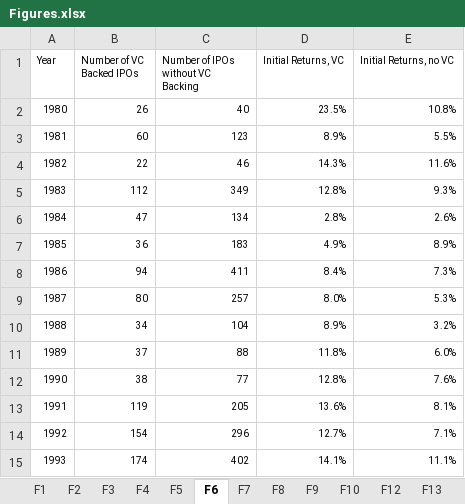
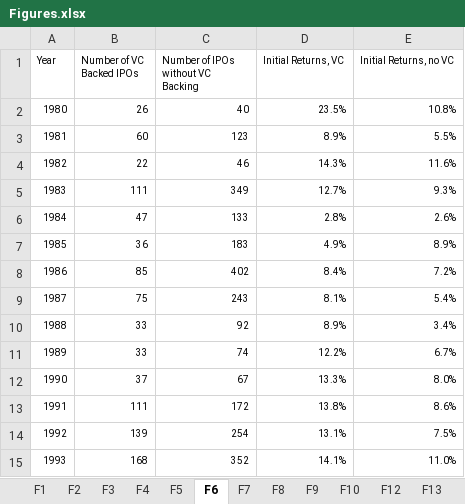
Before and after one commit to volkovacodes/IPO-Review-Chapter, an Excel workbook: Figures.xlsx, sheet F6, drawn as a sheet; only a part is shown; values as stored, in another font and other column widths than the file's, no borders; charts and pictures not drawn; the diff covers the shown part only; the diff names each change by its address in the sheet, - before the commit and + after, or states it on an @@ line.

```diff
--- a/Figures.xlsx (sheet F6)
+++ b/Figures.xlsx (sheet F6)
-B5 (Number of VC Backed IPOs): 112
+B5 (Number of VC Backed IPOs): 111
-D5 (Initial Returns, VC): 12.8%
+D5 (Initial Returns, VC): 12.7%
-C6: 134
+C6: 133
-B8 (Number of VC Backed IPOs): 94
+B8 (Number of VC Backed IPOs): 85
-C8: 411
+C8: 402
-E8 (Initial Returns, no VC): 7.3%
+E8 (Initial Returns, no VC): 7.2%
-B9 (Number of VC Backed IPOs): 80
+B9 (Number of VC Backed IPOs): 75
-C9: 257
+C9: 243
-D9 (Initial Returns, VC): 8.0%
+D9 (Initial Returns, VC): 8.1%
-E9 (Initial Returns, no VC): 5.3%
+E9 (Initial Returns, no VC): 5.4%
-B10 (Number of VC Backed IPOs): 34
+B10 (Number of VC Backed IPOs): 33
-C10: 104
+C10: 92
-E10 (Initial Returns, no VC): 3.2%
+E10 (Initial Returns, no VC): 3.4%
-B11 (Number of VC Backed IPOs): 37
+B11 (Number of VC Backed IPOs): 33
-C11: 88
+C11: 74
-D11 (Initial Returns, VC): 11.8%
+D11 (Initial Returns, VC): 12.2%
-E11 (Initial Returns, no VC): 6.0%
+E11 (Initial Returns, no VC): 6.7%
-B12 (Number of VC Backed IPOs): 38
+B12 (Number of VC Backed IPOs): 37
-C12: 77
+C12: 67
-D12 (Initial Returns, VC): 12.8%
+D12 (Initial Returns, VC): 13.3%
-E12 (Initial Returns, no VC): 7.6%
+E12 (Initial Returns, no VC): 8.0%
-B13 (Number of VC Backed IPOs): 119
+B13 (Number of VC Backed IPOs): 111
-C13: 205
+C13: 172
-D13 (Initial Returns, VC): 13.6%
+D13 (Initial Returns, VC): 13.8%
-E13 (Initial Returns, no VC): 8.1%
+E13 (Initial Returns, no VC): 8.6%
-B14 (Number of VC Backed IPOs): 154
+B14 (Number of VC Backed IPOs): 139
-C14: 296
+C14: 254
-D14 (Initial Returns, VC): 12.7%
+D14 (Initial Returns, VC): 13.1%
-E14 (Initial Returns, no VC): 7.1%
+E14 (Initial Returns, no VC): 7.5%
-B15 (Number of VC Backed IPOs): 174
+B15 (Number of VC Backed IPOs): 168
-C15: 402
+C15: 352
-E15 (Initial Returns, no VC): 11.1%
+E15 (Initial Returns, no VC): 11.0%
```
Also changed, not shown: 51 edited cells elsewhere in this sheet, sheet F14, sheet F4, sheet F5, sheet F12, sheet F7, sheet F9, 5 more sheets, other sheet tabs, charts or pictures, Tables.xlsx, 9 other files.
